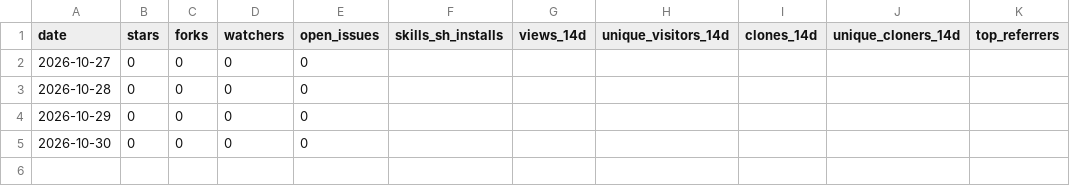
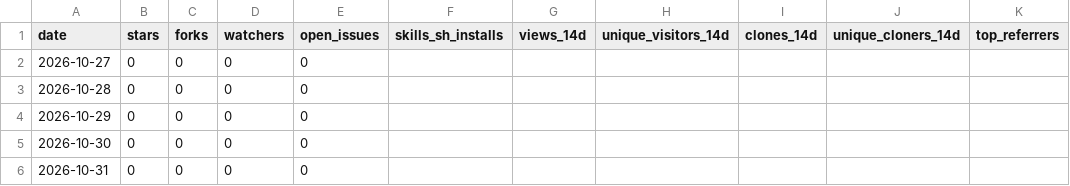
Before and after one commit to UmarSiddiqui/obsess, a CSV file: adoption.csv, drawn as a sheet; the diff names each change by its address in the sheet, - before the commit and + after, or states it on an @@ line.

```diff
--- a/adoption.csv
+++ b/adoption.csv
+row 6: 2026-10-31 | 0 | 0 | 0 | 0
```
